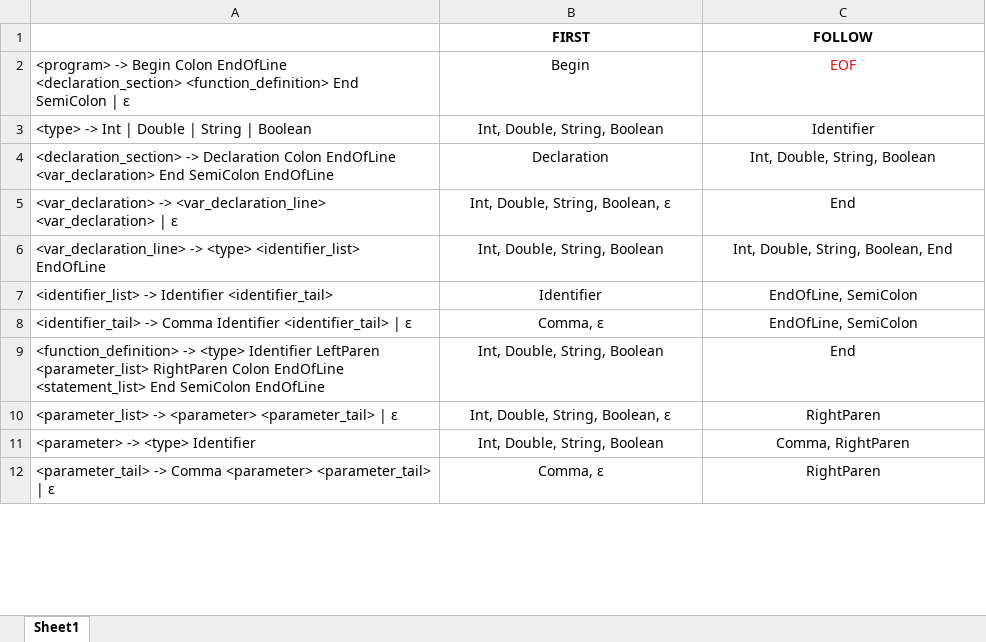
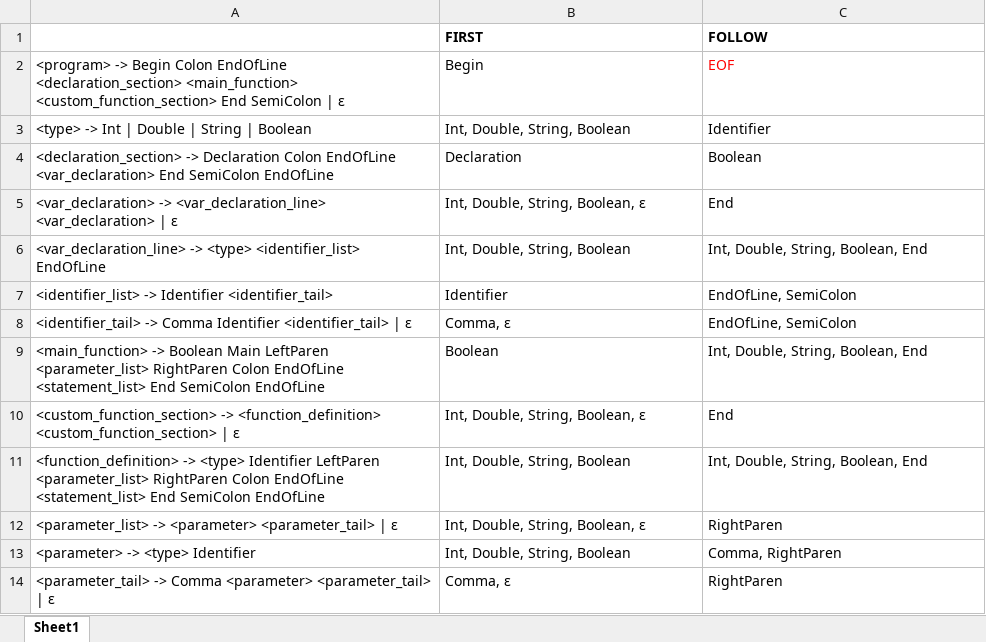
Before and after one commit to TaeyoungYou/Flowcode, an Excel workbook: Ax2/parser_table.xlsx, sheet Sheet1, drawn as a sheet; only a part is shown; values as stored, in another font and other column widths than the file's, no borders; addresses are those after the commit; the diff covers the shown part only; the diff names each change by its address in the sheet, - before the commit and + after, or states it on an @@ line.

```diff
--- a/Ax2/parser_table.xlsx (sheet Sheet1)
+++ b/Ax2/parser_table.xlsx (sheet Sheet1)
-B1:C8 alignment: center
+B1:C8 alignment: left
-A2: …EndOfLine <declaration_section> <function_definition> End SemiColon…
+A2: …EndOfLine <declaration_section> <main_function> <custom_function_section> End SemiColon…
-C4 (FOLLOW): Int, Double, String, Boolean
+C4 (FOLLOW): Boolean
+row 9: <main_function> -> Boolean Main LeftParen <parameter_list> RightParen Colon EndOfLine <statement_list> End SemiColon EndOfLine | Boolean | Int, Double, String, Boolean, End
+row 10: <custom_function_section> -> <function_definition> <custom_function_section> | ε | Int, Double, String, Boolean, ε | End
-B11:C14 alignment: center
+B11:C14 alignment: left
-C11 (FOLLOW): End
+C11 (FOLLOW): Int, Double, String, Boolean, End
```
Also changed, not shown: 7 added rows, 19 edited cells and cell formats elsewhere in this sheet, 27 other files.
